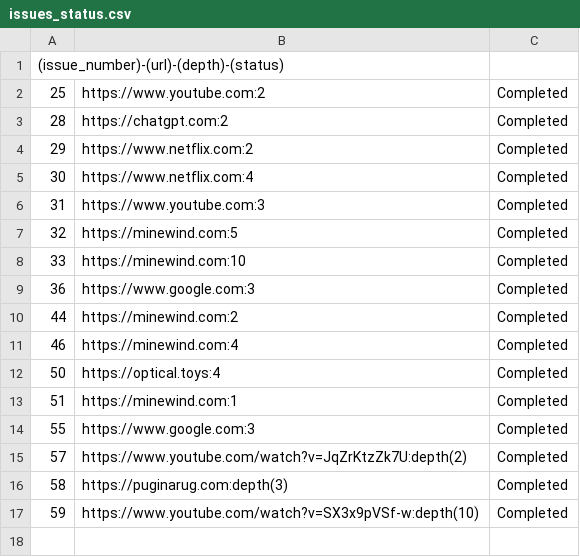
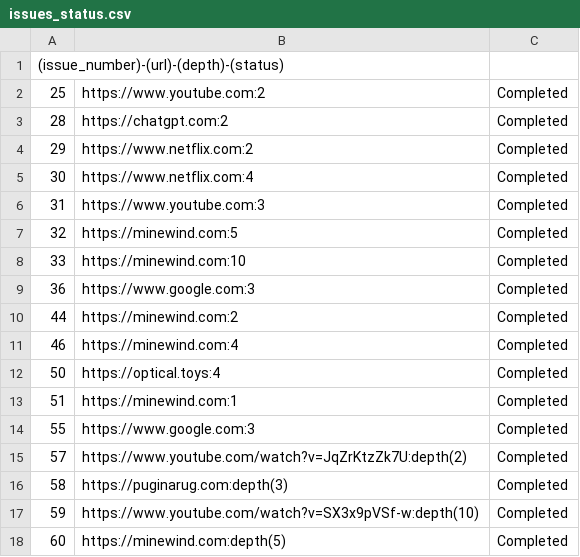
Before and after one commit to unaveragetech/PagesXcrawler, a CSV file: data/issues_status.csv, drawn as a sheet.

```diff
--- a/data/issues_status.csv
+++ b/data/issues_status.csv
@@ -17 +17,2 @@
 59,https://www.youtube.com/watch?v=SX3x9pVSf-w:depth(10),Completed
+60,https://minewind.com:depth(5),Completed
```
Also changed, not shown: data/results.csv, 2 other files.
